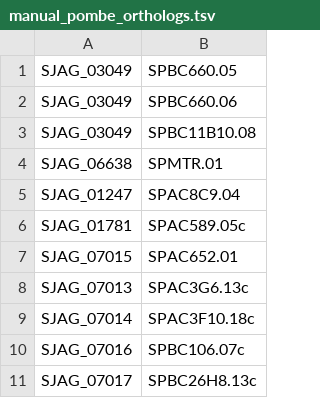
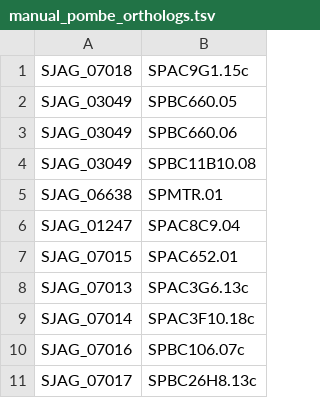
Before and after one commit to japonicusdb/japonicus-curation, a TSV file: manual_pombe_orthologs.tsv, drawn as a sheet; only a part is shown; removed rows and columns are numbered as before the commit, all else as after; the diff names each change by its address in the sheet, - before the commit and + after, or states it on an @@ line.

Commit message:
manual_pombe_orthologs.tsv

```diff
--- a/manual_pombe_orthologs.tsv
+++ b/manual_pombe_orthologs.tsv
+row 1: SJAG_07018 | SPAC9G1.15c
-row 6: SJAG_01781 | SPAC589.05c
```
